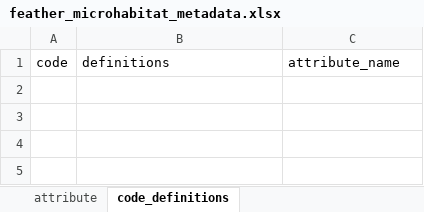
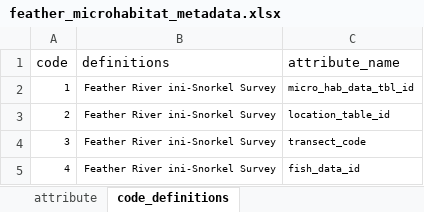
Before and after one commit to FlowWest/feather-mini-snorkel, an Excel workbook: data-raw/metadata/feather_microhabitat_metadata.xlsx, sheet code_definitions, drawn as a sheet; values as stored, in another font and other column widths than the file's, no borders; the diff names each change by its address in the sheet, - before the commit and + after, or states it on an @@ line.

```diff
--- a/data-raw/metadata/feather_microhabitat_metadata.xlsx (sheet code_definitions)
+++ b/data-raw/metadata/feather_microhabitat_metadata.xlsx (sheet code_definitions)
+row 2: 1 | Feather River ini-Snorkel Survey | micro_hab_data_tbl_id
+row 3: 2 | Feather River ini-Snorkel Survey | location_table_id
+row 4: 3 | Feather River ini-Snorkel Survey | transect_code
+row 5: 4 | Feather River ini-Snorkel Survey | fish_data_id
```
Also changed, not shown: sheet attribute, data-raw/metadata/feather_survey_locations_metadata.xlsx, 1 other file.
